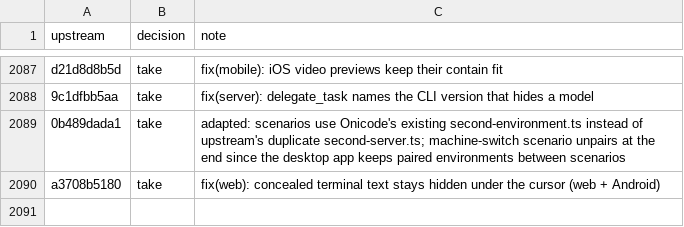
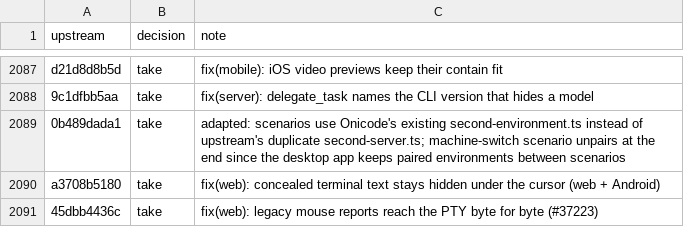
Before and after one commit to aislopware/onicode, a TSV file: scripts/upstream-sync.ledger.tsv, drawn as a sheet; only a part is shown, gaps mark what is left out.

Commit message:
fix(web): legacy mouse reports reach the PTY byte for byte (#37223)
Ported from pingdotgg/t3code@45dbb4436c.

Adapted: core.ts keeps Onicode's runtime helpers (allocUsize/freeUsize, getMode, GhosttyString); Onicode's selection-text formatter also decodes encodeOutput's bytes.

```diff
--- a/scripts/upstream-sync.ledger.tsv
+++ b/scripts/upstream-sync.ledger.tsv
@@ -2090 +2090,2 @@ d21d8d8b5d	take	fix(mobile): iOS video previews keep their contain fit
 a3708b5180	take	fix(web): concealed terminal text stays hidden under the cursor (web + Android)
+45dbb4436c	take	fix(web): legacy mouse reports reach the PTY byte for byte (#37223)
```
Also changed, not shown: 15 other files.
